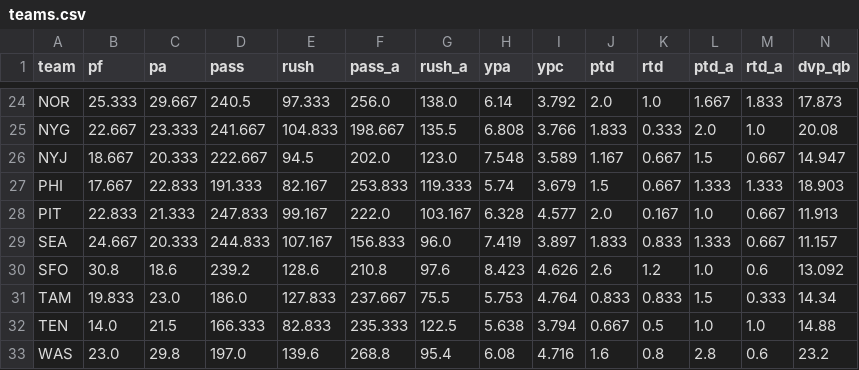
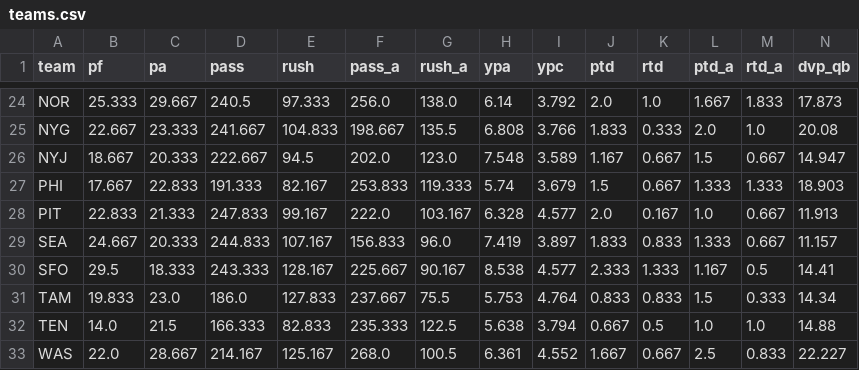
Before and after one commit to TuckersTruckers/nfl-model, a CSV file: nfl_output/teams.csv, drawn as a sheet; only a part is shown, gaps mark what is left out; the diff covers the shown part only; the diff names each change by its address in the sheet, - before the commit and + after, or states it on an @@ line.

```diff
--- a/nfl_output/teams.csv
+++ b/nfl_output/teams.csv
-B30 (pf): 30.8
+B30 (pf): 29.5
-C30 (pa): 18.6
+C30 (pa): 18.333
-D30 (pass): 239.2
+D30 (pass): 243.333
-E30 (rush): 128.6
+E30 (rush): 128.167
-F30 (pass_a): 210.8
+F30 (pass_a): 225.667
-G30 (rush_a): 97.6
+G30 (rush_a): 90.167
-H30 (ypa): 8.423
+H30 (ypa): 8.538
-I30 (ypc): 4.626
+I30 (ypc): 4.577
-J30 (ptd): 2.6
+J30 (ptd): 2.333
-K30 (rtd): 1.2
+K30 (rtd): 1.333
-L30 (ptd_a): 1.0
+L30 (ptd_a): 1.167
-M30 (rtd_a): 0.6
+M30 (rtd_a): 0.5
-N30 (dvp_qb): 13.092
+N30 (dvp_qb): 14.41
-B33 (pf): 23.0
+B33 (pf): 22.0
-C33 (pa): 29.8
+C33 (pa): 28.667
-D33 (pass): 197.0
+D33 (pass): 214.167
-E33 (rush): 139.6
+E33 (rush): 125.167
-F33 (pass_a): 268.8
+F33 (pass_a): 268.0
-G33 (rush_a): 95.4
+G33 (rush_a): 100.5
-H33 (ypa): 6.08
+H33 (ypa): 6.361
-I33 (ypc): 4.716
+I33 (ypc): 4.552
-J33 (ptd): 1.6
+J33 (ptd): 1.667
-K33 (rtd): 0.8
+K33 (rtd): 0.667
-L33 (ptd_a): 2.8
+L33 (ptd_a): 2.5
-M33 (rtd_a): 0.6
+M33 (rtd_a): 0.833
-N33 (dvp_qb): 23.2
+N33 (dvp_qb): 22.227
```
Also changed, not shown: 6 edited cells elsewhere in this file, nfl_output/dvp.csv, nfl_output/player_games.csv, 4 other files.
